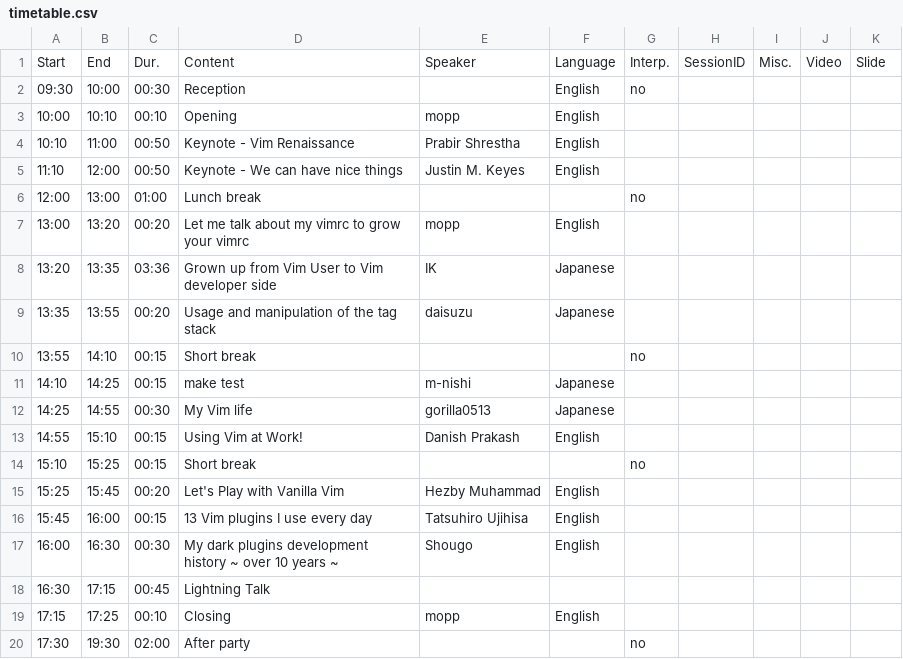
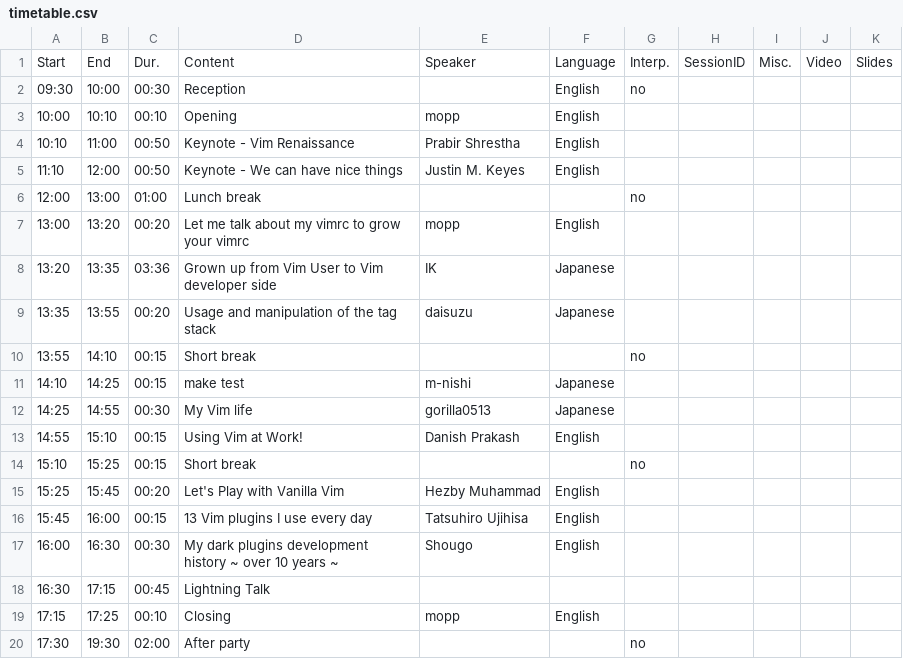
Before and after one commit to vim-jp/vimconf.org, a CSV file: _data/y2019/timetable.csv, drawn as a sheet.

Commit message:
Oops forgot to git-add

```diff
--- a/_data/y2019/timetable.csv
+++ b/_data/y2019/timetable.csv
@@ -1,2 +1,2 @@
-Start,End,Dur.,Content,Speaker,Language,Interp.,SessionID,Misc.,Video,Slide
+Start,End,Dur.,Content,Speaker,Language,Interp.,SessionID,Misc.,Video,Slides
 09:30,10:00,00:30,Reception,,English,no,,,,
```
